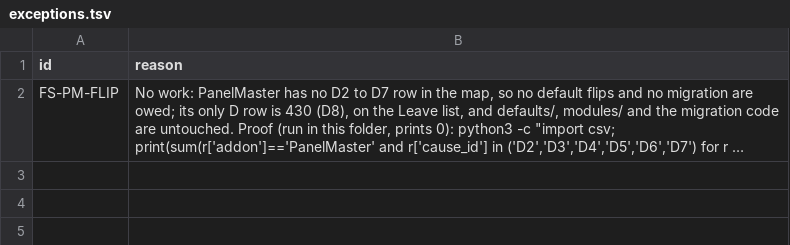
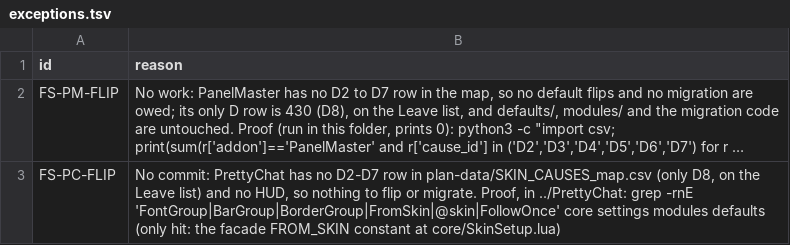
Before and after one commit to tusharsaxena/Ka0sAddonsCommonTasks, a TSV file: docs/2026-11-01-FULL_SKINNING/exceptions.tsv, drawn as a sheet; long unchanged cells end in …; the diff names each change by its address in the sheet, - before the commit and + after, or states it on an @@ line.

```diff
--- a/docs/2026-11-01-FULL_SKINNING/exceptions.tsv
+++ b/docs/2026-11-01-FULL_SKINNING/exceptions.tsv
+row 3: FS-PC-FLIP | No commit: PrettyChat has no D2-D7 row in plan-data/SKIN_CAUSES_map.csv (only D8, on the Leave list) and no HUD, so nothing to flip or migrate. Proof, in ../PrettyChat: grep -rnE 'FontGroup|BarGroup|BorderGroup|FromSkin|@skin|FollowOnce' core settings modules defaults (only hit: the facade FROM_SKIN constant at core/SkinSetup.lua)
```
